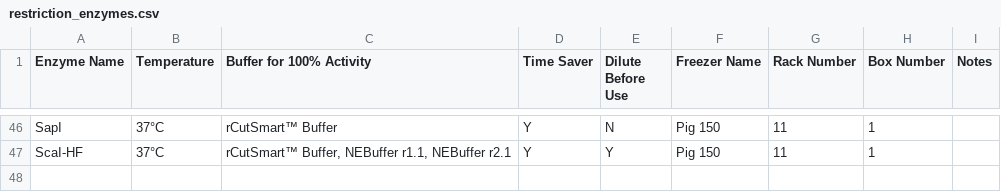
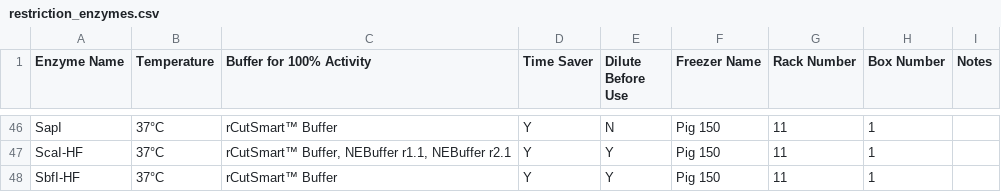
Before and after one commit to bnhenry08/inventory-app, a CSV file: restriction_enzymes.csv, drawn as a sheet; only a part is shown, gaps mark what is left out; the diff names each change by its address in the sheet, - before the commit and + after, or states it on an @@ line.

Commit message:
Update restriction enzyme inventory 2026-10-15 16:56:46.130286

```diff
--- a/restriction_enzymes.csv
+++ b/restriction_enzymes.csv
+row 48: SbfI-HF | 37°C | rCutSmart™ Buffer | Y | Y | Pig 150 | 11 | 1
```
